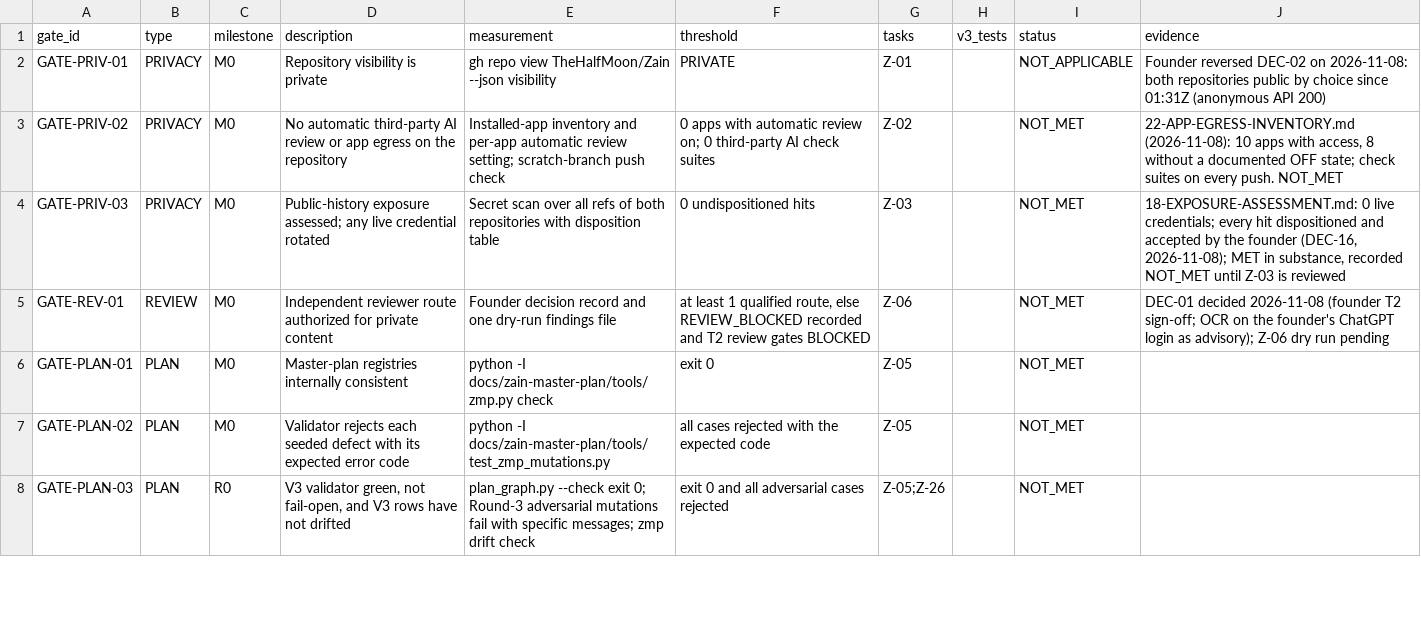
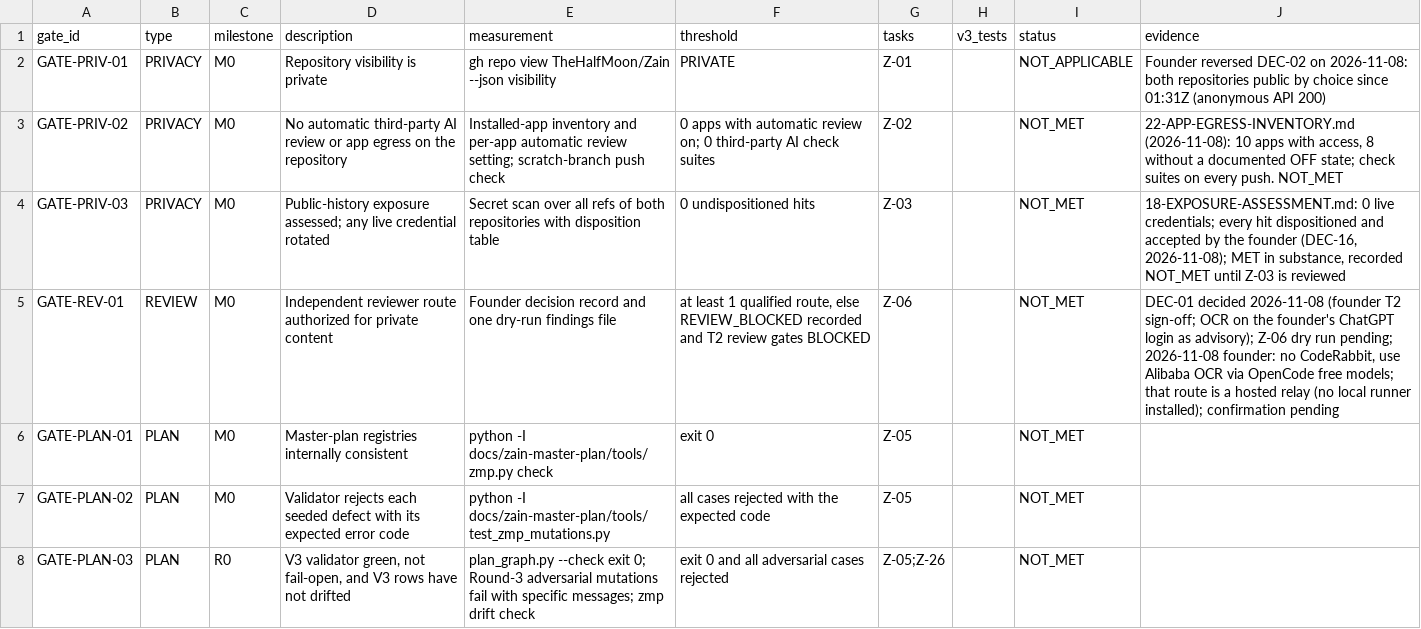
Before and after one commit to TheHalfMoon/Zain, a CSV file: docs/zain-master-plan/registry/zain-acceptance-gates.csv, drawn as a sheet; only a part is shown.

```diff
--- a/docs/zain-master-plan/registry/zain-acceptance-gates.csv
+++ b/docs/zain-master-plan/registry/zain-acceptance-gates.csv
@@ -4,3 +4,3 @@ GATE-PRIV-02,PRIVACY,M0,No automatic third-party AI review or app egress on the
 GATE-PRIV-03,PRIVACY,M0,Public-history exposure assessed; any live credential rotated,Secret scan over all refs of both repositories with disposition table,0 undispositioned hits,Z-03,,NOT_MET,"18-EXPOSURE-ASSESSMENT.md: 0 live credentials; every hit dispositioned and accepted by the founder (DEC-16, 2026-11-08); MET in substance, recorded NOT_MET until Z-03 is reviewed"
-GATE-REV-01,REVIEW,M0,Independent reviewer route authorized for private content,Founder decision record and one dry-run findings file,"at least 1 qualified route, else REVIEW_BLOCKED recorded and T2 review gates BLOCKED",Z-06,,NOT_MET,DEC-01 decided 2026-11-08 (founder T2 sign-off; OCR on the founder's ChatGPT login as advisory); Z-06 dry run pending
+GATE-REV-01,REVIEW,M0,Independent reviewer route authorized for private content,Founder decision record and one dry-run findings file,"at least 1 qualified route, else REVIEW_BLOCKED recorded and T2 review gates BLOCKED",Z-06,,NOT_MET,"DEC-01 decided 2026-11-08 (founder T2 sign-off; OCR on the founder's ChatGPT login as advisory); Z-06 dry run pending; 2026-11-08 founder: no CodeRabbit, use Alibaba OCR via OpenCode free models; that route is a hosted relay (no local runner installed); confirmation pending"
 GATE-PLAN-01,PLAN,M0,Master-plan registries internally consistent,python -I docs/zain-master-plan/tools/zmp.py check,exit 0,Z-05,,NOT_MET,
```
Also changed, not shown: docs/zain-master-plan/registry/zain-task-backlog.csv, 5 other files.
